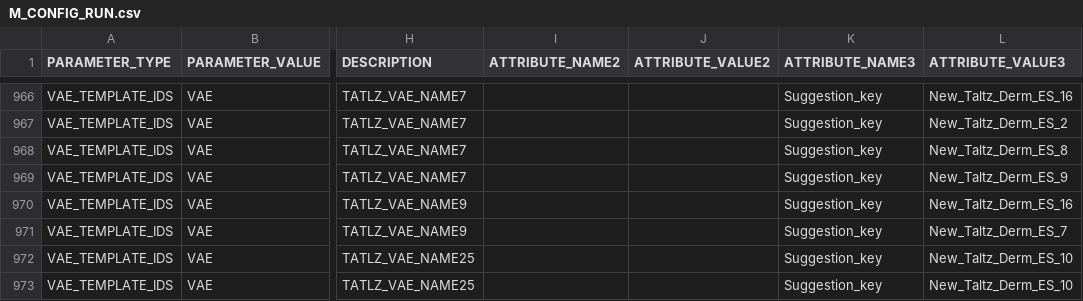
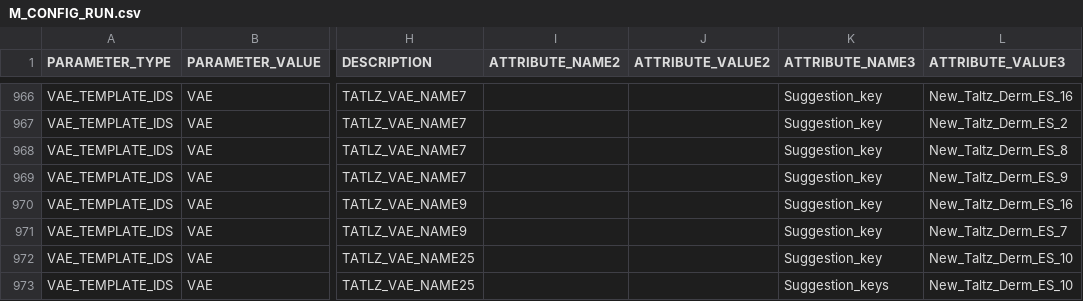
Before and after one commit to hitarth1516/Lilly-Tech, a CSV file: INPUT/03_METADATA_FILES/M_VERSO_CNFG/M_CONFIG_RUN.csv, drawn as a sheet; only a part is shown, gaps mark what is left out; the diff names each change by its address in the sheet, - before the commit and + after, or states it on an @@ line.

Commit message:
test

```diff
--- a/INPUT/03_METADATA_FILES/M_VERSO_CNFG/M_CONFIG_RUN.csv
+++ b/INPUT/03_METADATA_FILES/M_VERSO_CNFG/M_CONFIG_RUN.csv
-K973 (ATTRIBUTE_NAME3): Suggestion_key
+K973 (ATTRIBUTE_NAME3): Suggestion_keys
```
